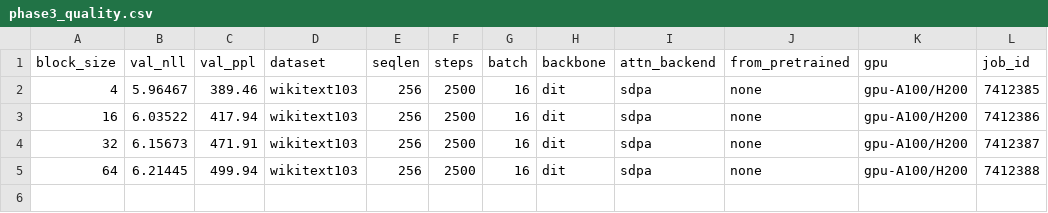
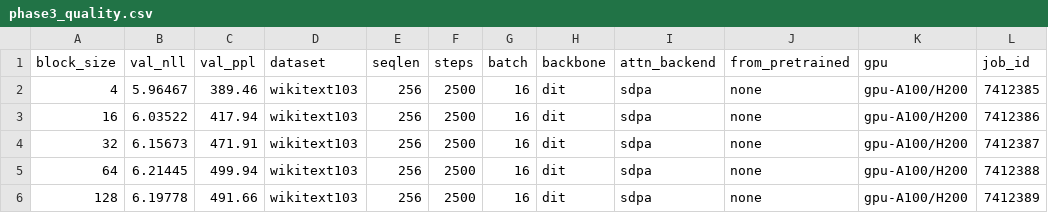
Before and after one commit to BrutalCaeser/block-diffusion-pareto, a CSV file: results/phase3_quality.csv, drawn as a sheet.

Commit message:
exp(P3/P4): all 5 quality points + Pareto plot (frontier {4,16,32}, 32 throughput-optimal)

```diff
--- a/results/phase3_quality.csv
+++ b/results/phase3_quality.csv
@@ -5 +5,2 @@ block_size,val_nll,val_ppl,dataset,seqlen,steps,batch,backbone,attn_backend,from
 64,6.21445,499.94,wikitext103,256,2500,16,dit,sdpa,none,gpu-A100/H200,7412388
+128,6.19778,491.66,wikitext103,256,2500,16,dit,sdpa,none,gpu-A100/H200,7412389
```
Also changed, not shown: 2 other files.
